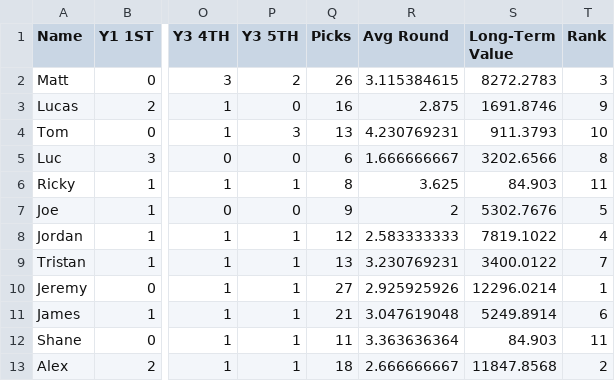
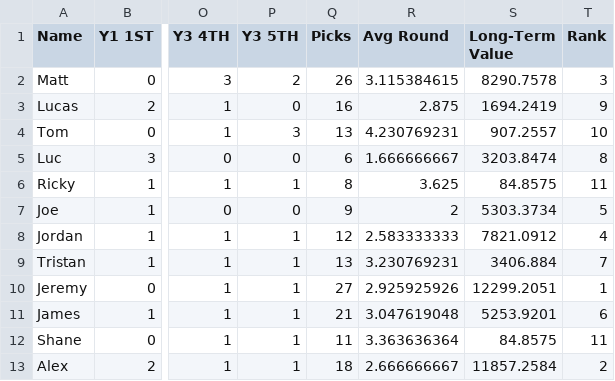
Before and after one commit to lalder95/AGS_Data, a CSV file: CSV/DraftCapitol.csv, drawn as a sheet; only a part is shown, gaps mark what is left out; the diff names each change by its address in the sheet, - before the commit and + after, or states it on an @@ line.

Commit message:
Uploading CSV files

```diff
--- a/CSV/DraftCapitol.csv
+++ b/CSV/DraftCapitol.csv
-S2 (Long-Term Value): 8272.2783
+S2 (Long-Term Value): 8290.7578
-S3 (Long-Term Value): 1691.8746
+S3 (Long-Term Value): 1694.2419
-S4 (Long-Term Value): 911.3793
+S4 (Long-Term Value): 907.2557
-S5 (Long-Term Value): 3202.6566
+S5 (Long-Term Value): 3203.8474
-S6 (Long-Term Value): 84.903
+S6 (Long-Term Value): 84.8575
-S7 (Long-Term Value): 5302.7676
+S7 (Long-Term Value): 5303.3734
-S8 (Long-Term Value): 7819.1022
+S8 (Long-Term Value): 7821.0912
-S9 (Long-Term Value): 3400.0122
+S9 (Long-Term Value): 3406.884
-S10 (Long-Term Value): 12296.0214
+S10 (Long-Term Value): 12299.2051
-S11 (Long-Term Value): 5249.8914
+S11 (Long-Term Value): 5253.9201
-S12 (Long-Term Value): 84.903
+S12 (Long-Term Value): 84.8575
-S13 (Long-Term Value): 11847.8568
+S13 (Long-Term Value): 11857.2584
```
